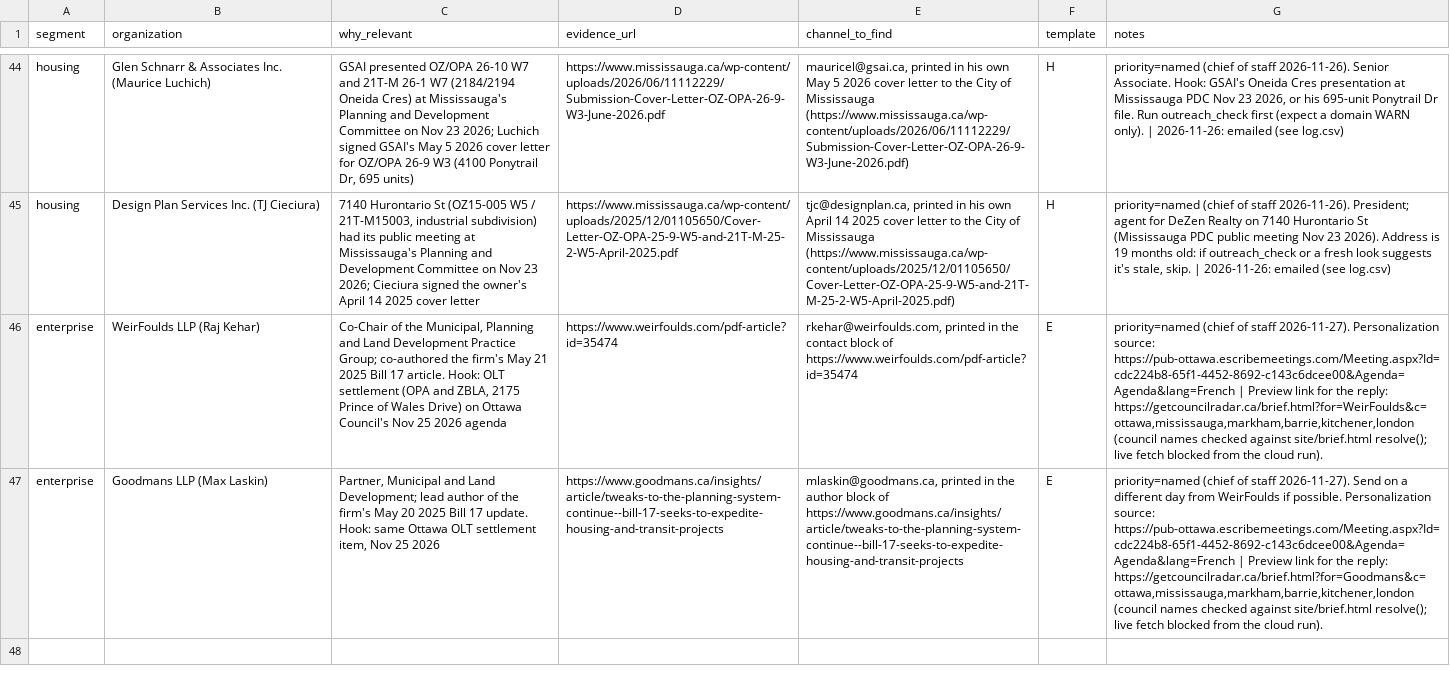
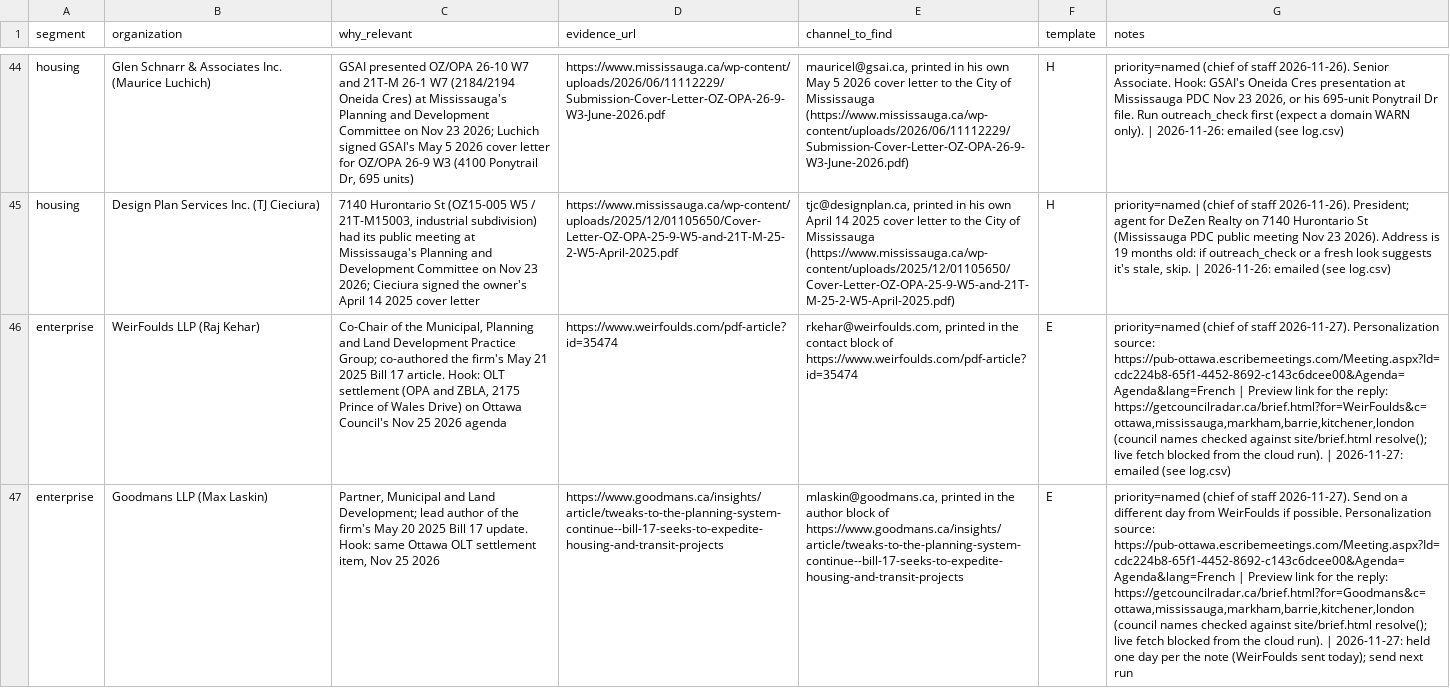
Before and after one commit to huxleyboivin/council-radar, a CSV file: outreach/prospects.csv, drawn as a sheet; only a part is shown, gaps mark what is left out; the diff names each change by its address in the sheet, - before the commit and + after, or states it on an @@ line.

```diff
--- a/outreach/prospects.csv
+++ b/outreach/prospects.csv
-G46 (notes): …cloud run).
+G46 (notes): …cloud run). | 2026-11-27: emailed (see log.csv)
-G47 (notes): …cloud run).
+G47 (notes): …cloud run). | 2026-11-27: held one day per the note (WeirFoulds sent today); send next run
```
Also changed, not shown: outreach/log.csv, 1 other file.
